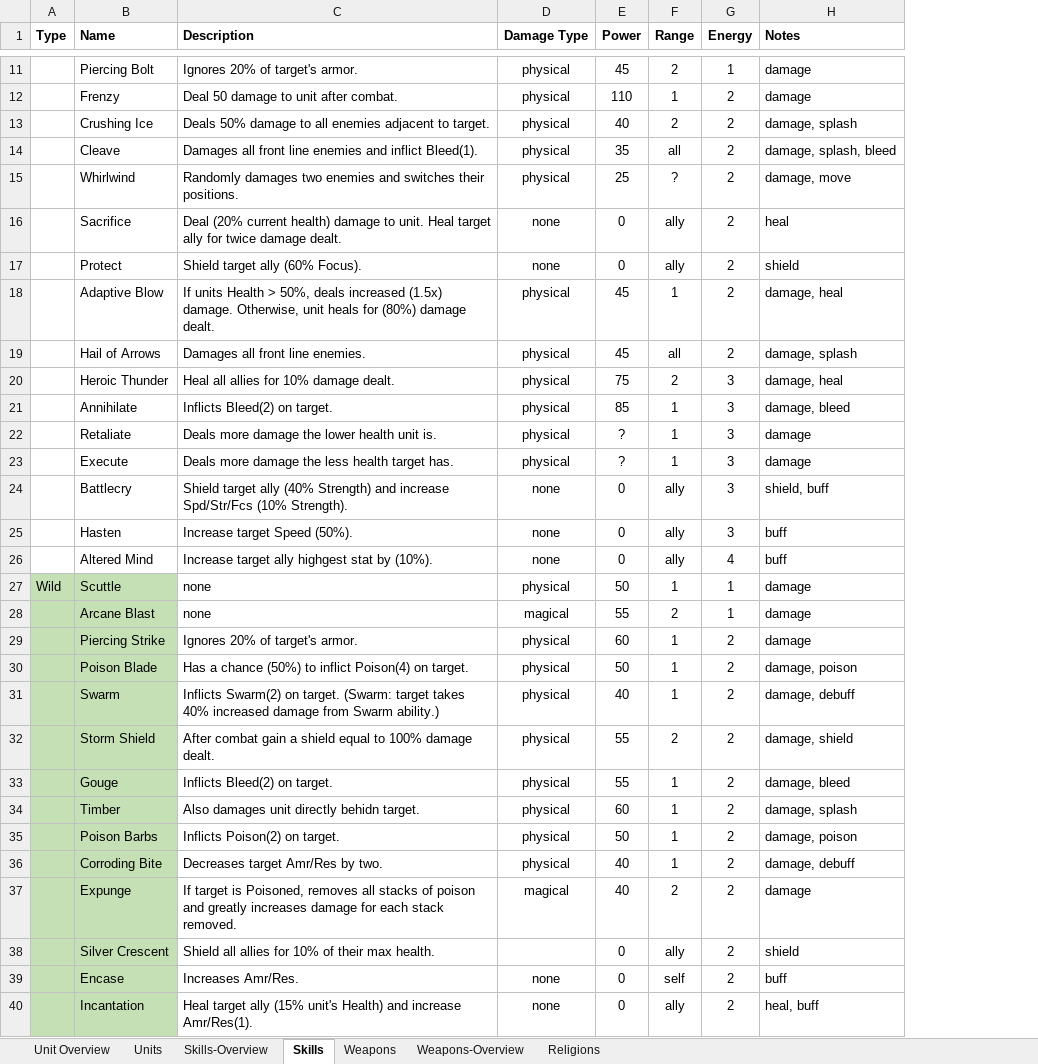
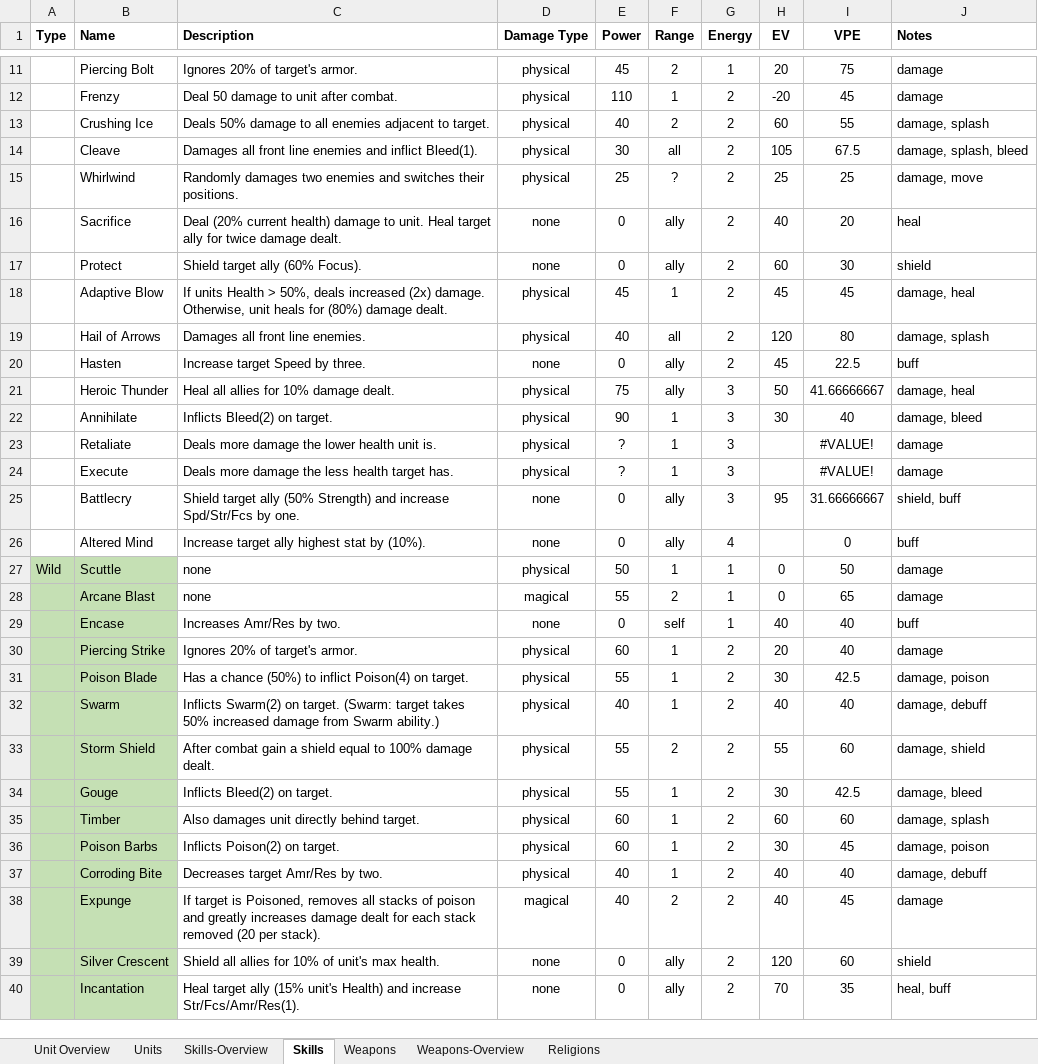
Before and after one commit to dtm32/monogame-project, an Excel workbook: Documentation.xlsx, sheet Skills, drawn as a sheet; only a part is shown, gaps mark what is left out; values as stored, in another font and other column widths than the file's, no borders; removed rows and columns are numbered as before the commit, all else as after; the diff covers the shown part only; the diff names each change by its address in the sheet, - before the commit and + after, or states it on an @@ line.

Commit message:
balancing skills

```diff
--- a/Documentation.xlsx (sheet Skills)
+++ b/Documentation.xlsx (sheet Skills)
+column H (EV), rows 11-19: 20 | -20 | 60 | 105 | 25 | 40 | 60 | 45 | 120; rows 21-28: 50 | 30 |  |  | 95 |  | 0 | 0; rows 30-40: 20 | 30 | 40 | 55 | 30 | 60 | 30 | 40 | 40 | 120 | 70
+column I (VPE), rows 11-19: 75 | 45 | 55 | 67.5 | 25 | 20 | 30 | 45 | 80; rows 21-28: 41.66666667 | 40 | #VALUE! | #VALUE! | 31.66666667 | 0 | 50 | 65; rows 30-40: 40 | 42.5 | 40 | 60 | 42.5 | 60 | 45 | 40 | 45 | 60 | 35
-E14 (Power): 35
+E14 (Power): 30
-C18 (Description): …deals increased (1.5x) damage. Otherwise,…
+C18 (Description): …deals increased (2x) damage. Otherwise,…
-E19 (Power): 45
+E19 (Power): 40
+row 20:  | Hasten | Increase target Speed by three. | none | 0 | ally | 2 | 45 | 22.5 | buff
-F21 (Range): 2
+F21 (Range): ally
-E22 (Power): 85
+E22 (Power): 90
-C25 (Description): …target ally (40% Strength) and increase Spd/Str/Fcs (10% Strength).
+C25 (Description): …target ally (50% Strength) and increase Spd/Str/Fcs by one.
-row 25:  | Hasten | Increase target Speed (50%). | none | 0 | ally | 3 | buff
-C26 (Description): Increase target ally highgest stat by (10%).
+C26 (Description): Increase target ally highest stat by (10%).
+row 29:  | Encase | Increases Amr/Res by two. | none | 0 | self | 1 | 40 | 40 | buff
-E31 (Power): 50
+E31 (Power): 55
-C32 (Description): …target takes 40% increased damage…
+C32 (Description): …target takes 50% increased damage…
-C35 (Description): Also damages unit directly behidn target.
+C35 (Description): Also damages unit directly behind target.
-E36 (Power): 50
+E36 (Power): 60
-C38 (Description): …increases damage for each stack removed.
+C38 (Description): …increases damage dealt for each stack removed (20 per stack).
-C39 (Description): …10% of their max health.
+C39 (Description): …10% of unit's max health.
-D39 (Damage Type): (empty)
+D39 (Damage Type): none
-row 39:  | Encase | Increases Amr/Res. | none | 0 | self | 2 | buff
-C40 (Description): …and increase Amr/Res(1).
+C40 (Description): …and increase Str/Fcs/Amr/Res(1).
```
Also changed, not shown: 15 added rows, 13 removed rows, 6 moved rows and 44 edited cells elsewhere in this sheet, sheet Skills-Overview, formulas that keep their value.
